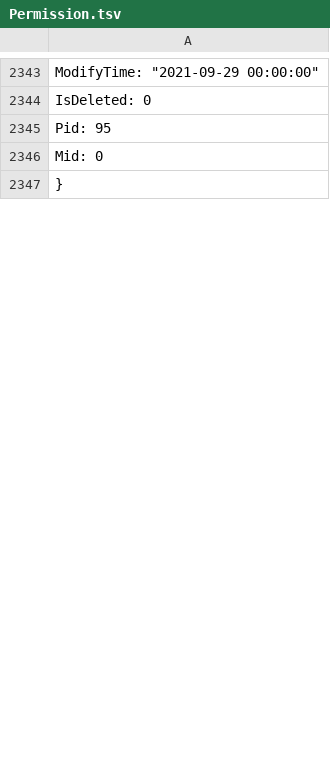
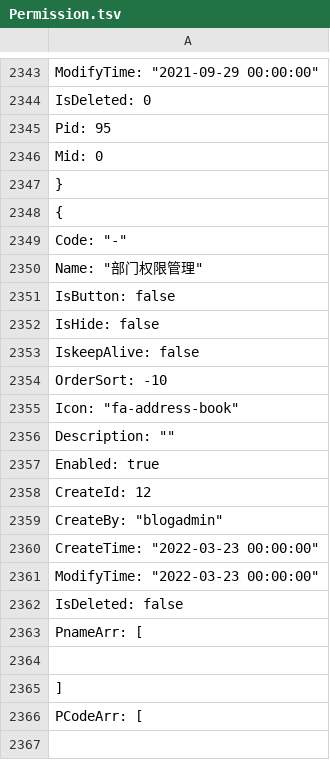
Before and after one commit to anjoy8/Blog.Core, a TSV file: Blog.Core.Api/wwwroot/BlogCore.Data.json/Permission.tsv, drawn as a sheet; only a part is shown, gaps mark what is left out; the diff covers the shown part only.

```diff
--- a/Blog.Core.Api/wwwroot/BlogCore.Data.json/Permission.tsv
+++ b/Blog.Core.Api/wwwroot/BlogCore.Data.json/Permission.tsv
@@ -2347,0 +2348,20 @@
+  {
+    "Code": "-",
+    "Name": "部门权限管理",
+    "IsButton": false,
+    "IsHide": false,
+    "IskeepAlive": false,
+    "OrderSort": -10,
+    "Icon": "fa-address-book",
+    "Description": "",
+    "Enabled": true,
+    "CreateId": 12,
+    "CreateBy": "blogadmin",
+    "CreateTime": "2022-03-23 00:00:00",
+    "ModifyTime": "2022-03-23 00:00:00",
+    "IsDeleted": false,
+    "PnameArr": [
+
+    ],
+    "PCodeArr": [
+
```
Also changed, not shown: 166 added rows elsewhere in this file, Blog.Core.Api/wwwroot/BlogCore.Data.json/Modules.tsv, Blog.Core.Api/wwwroot/BlogCore.Data.json/RoleModulePermission.tsv.
